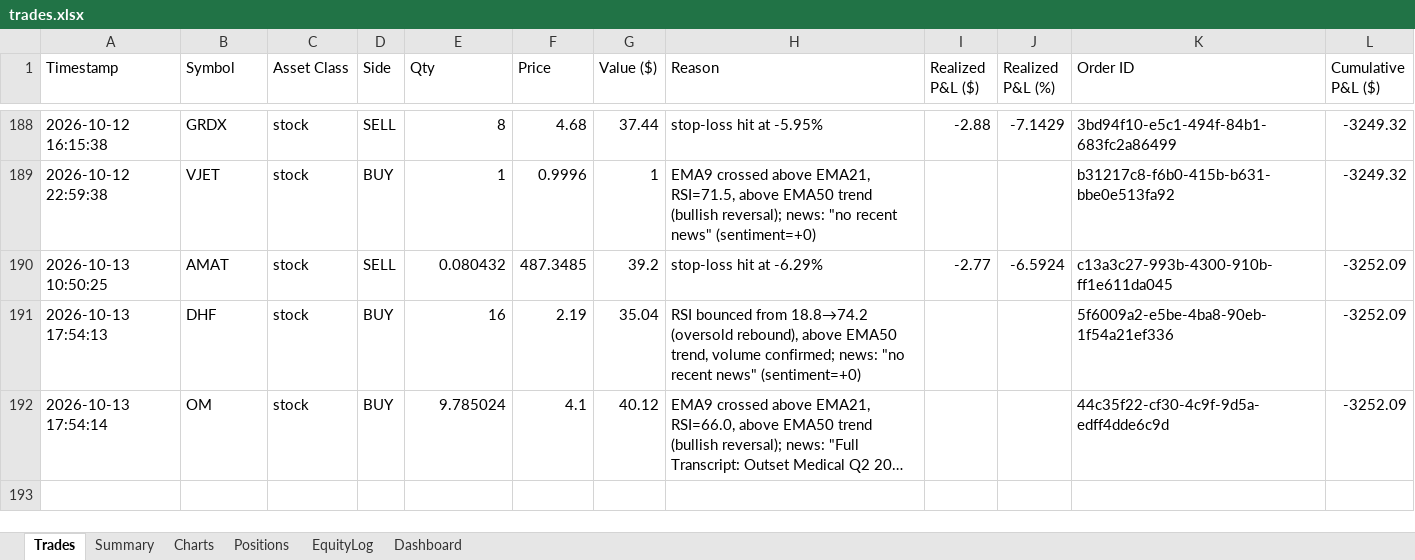
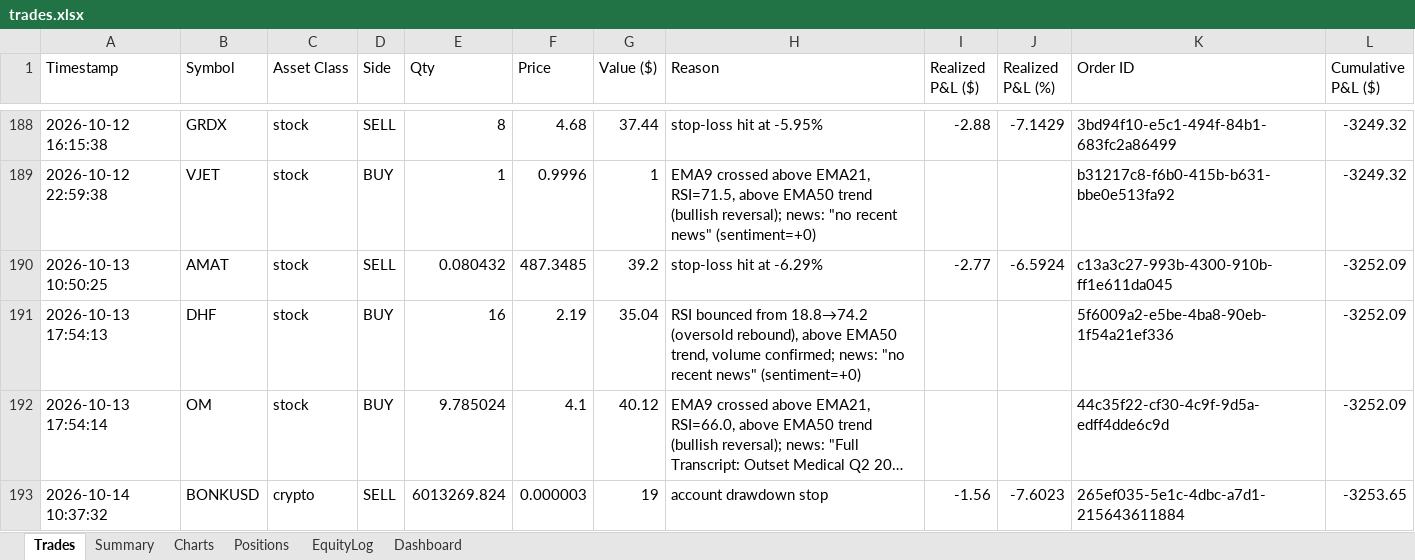
Before and after one commit to gal-ops/lpaca-trading-bo, an Excel workbook: trades.xlsx, sheet Trades, drawn as a sheet; only a part is shown, gaps mark what is left out; long unchanged cells end in …; values as stored, in another font and other column widths than the file's, no borders; the diff names each change by its address in the sheet, - before the commit and + after, or states it on an @@ line.

Commit message:
Update trade log + bot state [skip ci]

```diff
--- a/trades.xlsx (sheet Trades)
+++ b/trades.xlsx (sheet Trades)
+row 193: 2026-10-14 10:37:32 | BONKUSD | crypto | SELL | 6013269.824 | 0.000003 | 19 | account drawdown stop | -1.56 | -7.6023 | 265ef035-5e1c-4dbc-a7d1-215643611884 | -3253.65
```
Also changed, not shown: sheet Positions, sheet EquityLog, sheet Charts, 1 other file.
